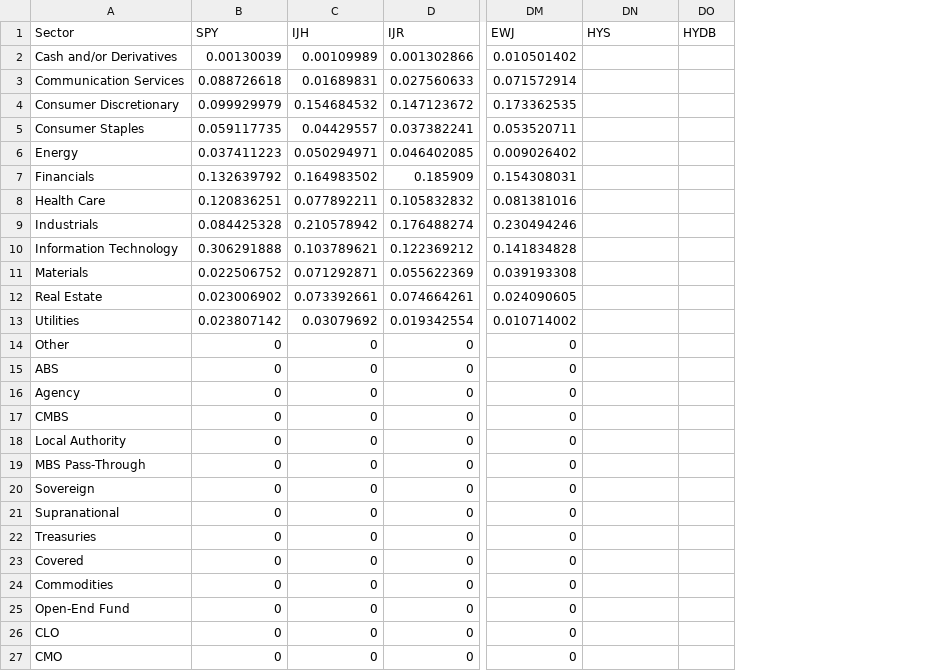
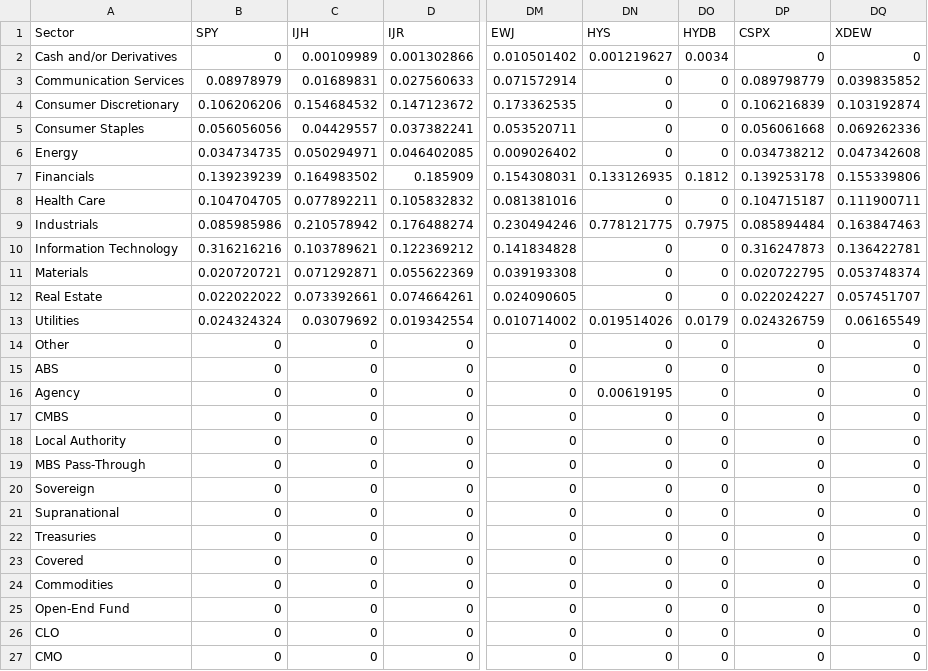
Before and after one commit to weijieleong/Portfolio-Visualizer, a CSV file: Data/PV_sector.csv, drawn as a sheet; only a part is shown, gaps mark what is left out; the diff covers the shown part only; the diff names each change by its address in the sheet, - before the commit and + after, or states it on an @@ line.

```diff
--- a/Data/PV_sector.csv
+++ b/Data/PV_sector.csv
+column DP (CSPX), rows 2-27: 0 | 0.089798779 | 0.106216839 | 0.056061668 | 0.034738212 | 0.139253178 | 0.104715187 | 0.085894484 | 0.316247873 | 0.020722795 | 0.022024227 | 0.024326759 | 0 | 0 | 0 | 0 | 0 | 0 | 0 | 0 | 0 | 0 | 0 | 0 | 0 | 0
+column DQ (XDEW), rows 2-27: 0 | 0.039835852 | 0.103192874 | 0.069262336 | 0.047342608 | 0.155339806 | 0.111900711 | 0.163847463 | 0.136422781 | 0.053748374 | 0.057451707 | 0.06165549 | 0 | 0 | 0 | 0 | 0 | 0 | 0 | 0 | 0 | 0 | 0 | 0 | 0 | 0
-B2 (SPY): 0.00130039
+B2 (SPY): 0
-DN2 (HYS): (empty)
+DN2 (HYS): 0.001219627
-DO2 (HYDB): (empty)
+DO2 (HYDB): 0.0034
-B3 (SPY): 0.088726618
+B3 (SPY): 0.08978979
-DN3:DN6 (HYS): (empty)
+DN3:DN6 (HYS): 0
-DO3:DO6 (HYDB): (empty)
+DO3:DO6 (HYDB): 0
-B4 (SPY): 0.099929979
+B4 (SPY): 0.106206206
-B5 (SPY): 0.059117735
+B5 (SPY): 0.056056056
-B6 (SPY): 0.037411223
+B6 (SPY): 0.034734735
-B7 (SPY): 0.132639792
+B7 (SPY): 0.139239239
-DN7 (HYS): (empty)
+DN7 (HYS): 0.133126935
-DO7 (HYDB): (empty)
+DO7 (HYDB): 0.1812
-B8 (SPY): 0.120836251
+B8 (SPY): 0.104704705
-DN8 (HYS): (empty)
+DN8 (HYS): 0
-DO8 (HYDB): (empty)
+DO8 (HYDB): 0
-B9 (SPY): 0.084425328
+B9 (SPY): 0.085985986
-DN9 (HYS): (empty)
+DN9 (HYS): 0.778121775
-DO9 (HYDB): (empty)
+DO9 (HYDB): 0.7975
-B10 (SPY): 0.306291888
+B10 (SPY): 0.316216216
-DN10:DN12 (HYS): (empty)
+DN10:DN12 (HYS): 0
-DO10:DO12 (HYDB): (empty)
+DO10:DO12 (HYDB): 0
-B11 (SPY): 0.022506752
+B11 (SPY): 0.020720721
-B12 (SPY): 0.023006902
+B12 (SPY): 0.022022022
-B13 (SPY): 0.023807142
+B13 (SPY): 0.024324324
-DN13 (HYS): (empty)
+DN13 (HYS): 0.019514026
-DO13 (HYDB): (empty)
+DO13 (HYDB): 0.0179
-DN14:DN15 (HYS): (empty)
+DN14:DN15 (HYS): 0
-DO14:DO27 (HYDB): (empty)
+DO14:DO27 (HYDB): 0
-DN16 (HYS): (empty)
+DN16 (HYS): 0.00619195
-DN17:DN27 (HYS): (empty)
+DN17:DN27 (HYS): 0
```
Also changed, not shown: 17 edited cells elsewhere in this file, Data/PV_asset_class.csv, Data/PV_country.csv.
